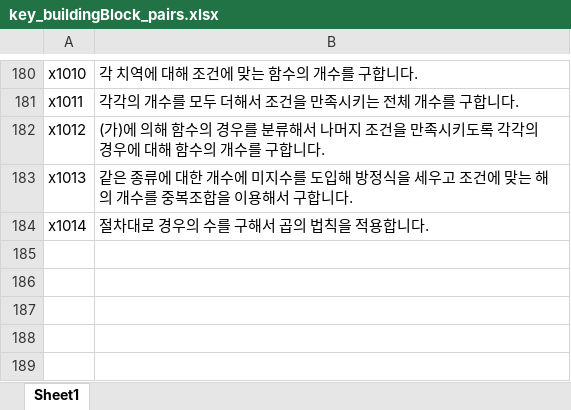
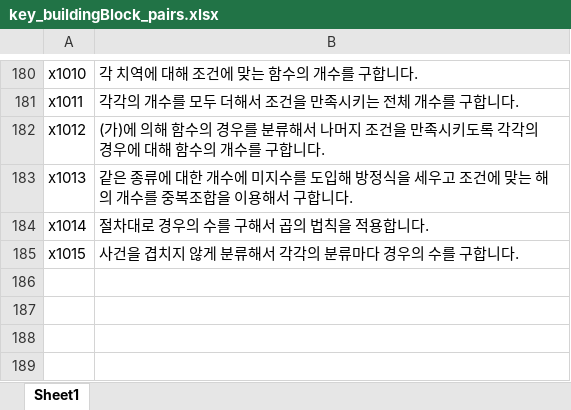
Before and after one commit to sheomonger/BuildingBlocks_2022KCSAT, an Excel workbook: key_buildingBlock_pairs.xlsx, sheet Sheet1, drawn as a sheet; only a part is shown, gaps mark what is left out; values as stored, in another font and other column widths than the file's, no borders; the diff names each change by its address in the sheet, - before the commit and + after, or states it on an @@ line.

Commit message:
added key-val pairs for x28 in 32106

```diff
--- a/key_buildingBlock_pairs.xlsx (sheet Sheet1)
+++ b/key_buildingBlock_pairs.xlsx (sheet Sheet1)
-row 185: (empty)
+row 185: x1015 | 사건을 겹치지 않게 분류해서 각각의 분류마다 경우의 수를 구합니다.
```
Also changed, not shown: 1 other file.
